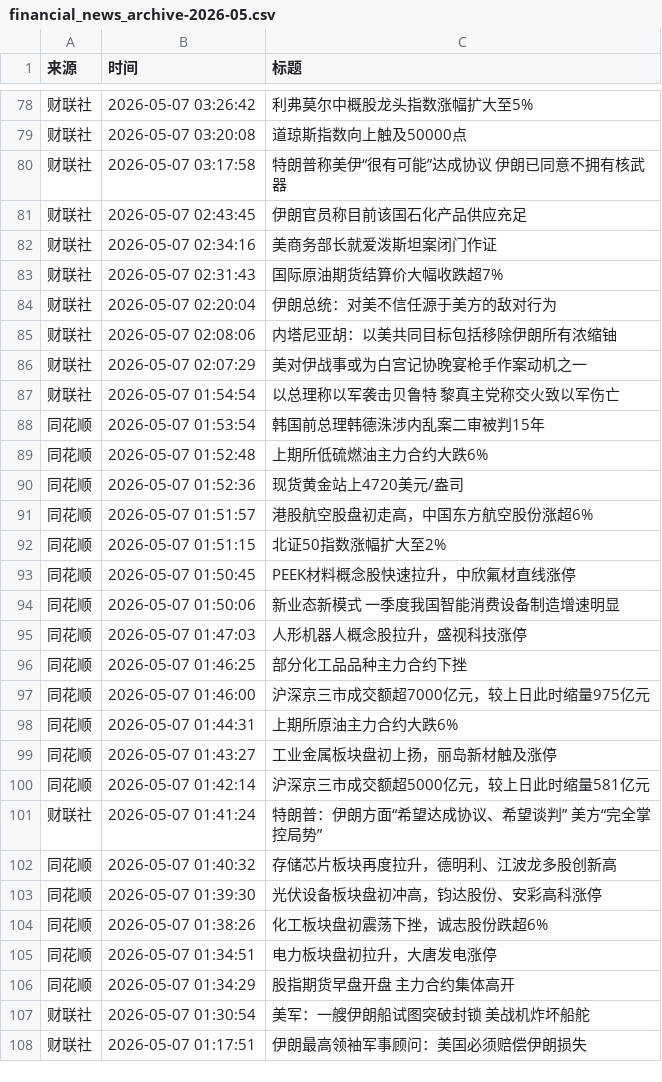
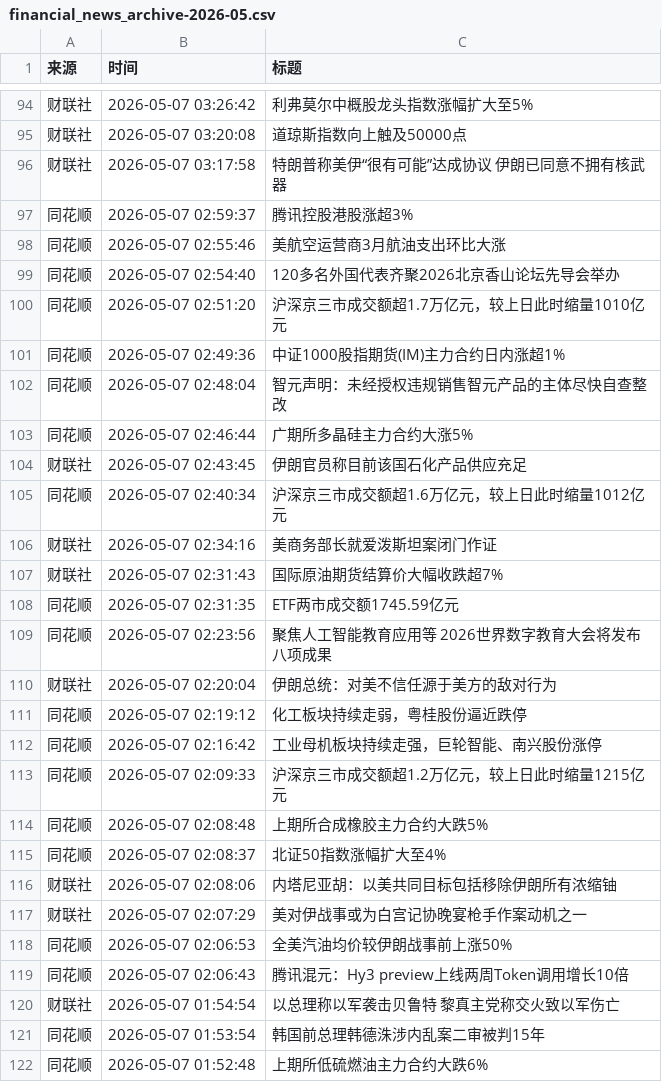
Before and after one commit to ZhangLi1984/AStockNews, a CSV file: financial_news_archive-2026-05.csv, drawn as a sheet; only a part is shown, gaps mark what is left out; the shorter side is filled out with more unchanged rows; the diff covers the shown part only.

```diff
--- a/financial_news_archive-2026-05.csv
+++ b/financial_news_archive-2026-05.csv
@@ -80,8 +96,25 @@
 财联社,2026-05-07 03:17:58,特朗普称美伊“很有可能”达成协议 伊朗已同意不拥有核武器
+同花顺,2026-05-07 02:59:37,腾讯控股港股涨超3%
+同花顺,2026-05-07 02:55:46,美航空运营商3月航油支出环比大涨
+同花顺,2026-05-07 02:54:40,120多名外国代表齐聚2026北京香山论坛先导会举办
+同花顺,2026-05-07 02:51:20,沪深京三市成交额超1.7万亿元，较上日此时缩量1010亿元
+同花顺,2026-05-07 02:49:36,中证1000股指期货(IM)主力合约日内涨超1%
+同花顺,2026-05-07 02:48:04,智元声明：未经授权违规销售智元产品的主体尽快自查整改
+同花顺,2026-05-07 02:46:44,广期所多晶硅主力合约大涨5%
 财联社,2026-05-07 02:43:45,伊朗官员称目前该国石化产品供应充足
+同花顺,2026-05-07 02:40:34,沪深京三市成交额超1.6万亿元，较上日此时缩量1012亿元
 财联社,2026-05-07 02:34:16,美商务部长就爱泼斯坦案闭门作证
 财联社,2026-05-07 02:31:43,国际原油期货结算价大幅收跌超7%
+同花顺,2026-05-07 02:31:35,ETF两市成交额1745.59亿元
+同花顺,2026-05-07 02:23:56,聚焦人工智能教育应用等 2026世界数字教育大会将发布八项成果
 财联社,2026-05-07 02:20:04,伊朗总统：对美不信任源于美方的敌对行为
+同花顺,2026-05-07 02:19:12,化工板块持续走弱，粤桂股份逼近跌停
+同花顺,2026-05-07 02:16:42,工业母机板块持续走强，巨轮智能、南兴股份涨停
+同花顺,2026-05-07 02:09:33,沪深京三市成交额超1.2万亿元，较上日此时缩量1215亿元
+同花顺,2026-05-07 02:08:48,上期所合成橡胶主力合约大跌5%
+同花顺,2026-05-07 02:08:37,北证50指数涨幅扩大至4%
 财联社,2026-05-07 02:08:06,内塔尼亚胡：以美共同目标包括移除伊朗所有浓缩铀
 财联社,2026-05-07 02:07:29,美对伊战事或为白宫记协晚宴枪手作案动机之一
+同花顺,2026-05-07 02:06:53,全美汽油均价较伊朗战事前上涨50%
+同花顺,2026-05-07 02:06:43,腾讯混元：Hy3 preview上线两周Token调用增长10倍
 财联社,2026-05-07 01:54:54,以总理称以军袭击贝鲁特 黎真主党称交火致以军伤亡
```
Also changed, not shown: 16 added rows and 5 moved rows elsewhere in this file.
